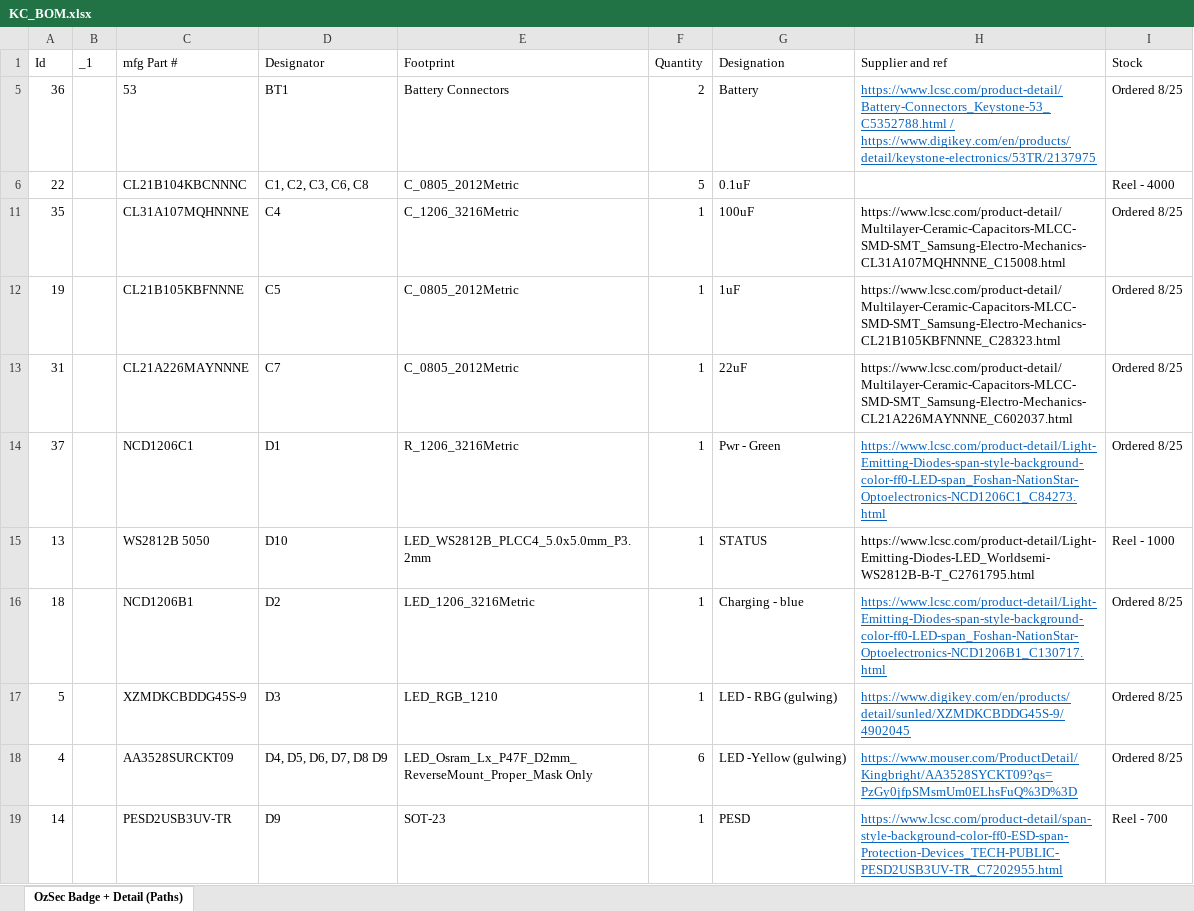
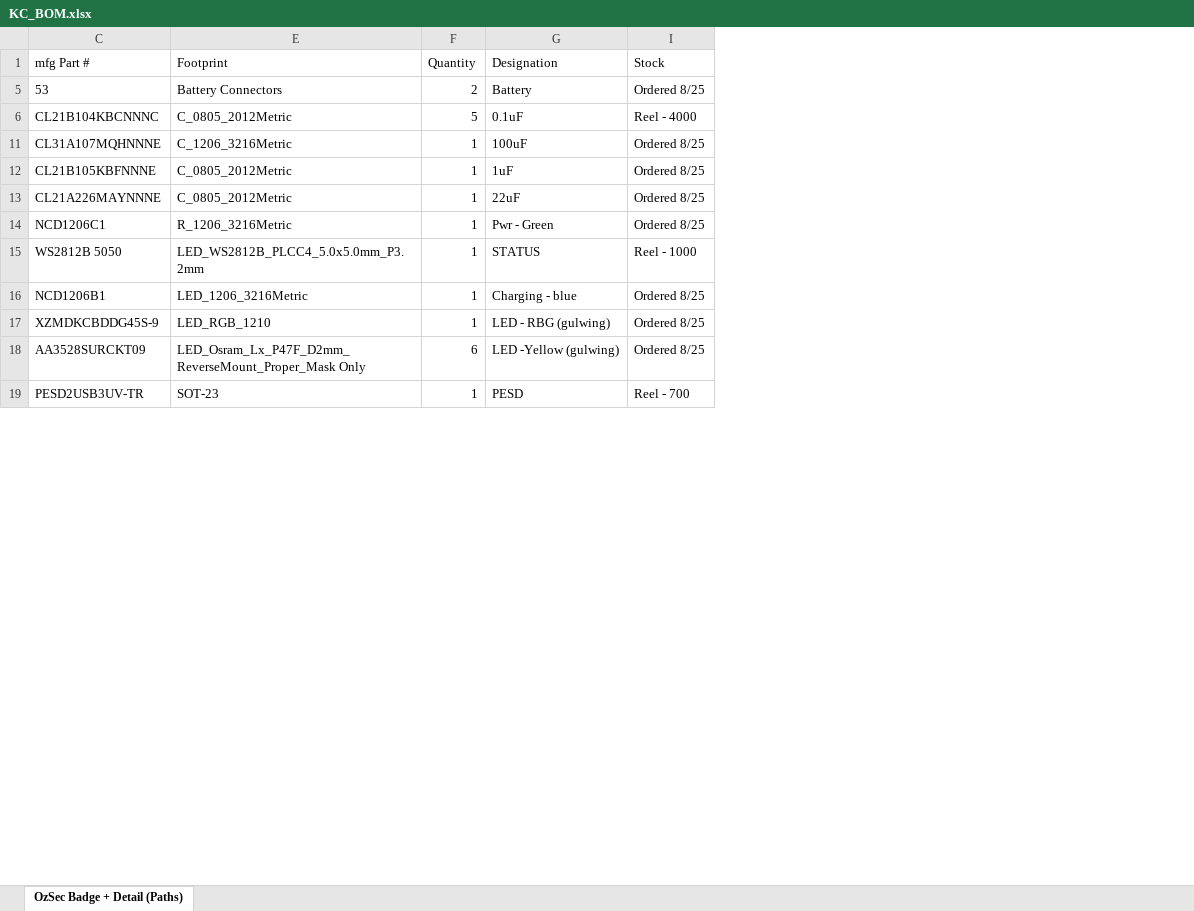
Before and after one commit to BadgePiratesLLC/BSidesKC_2023, an Excel workbook: DOCS/KC_BOM.xlsx, sheet OzSec Badge + Detail (Paths), drawn as a sheet; only a part is shown; values as stored, in another font and other column widths than the file's, no borders; table styles not drawn; the diff names each change by its address in the sheet, - before the commit and + after, or states it on an @@ line.

Commit message:
Update KC_BOM.xlsx

```diff
--- a/DOCS/KC_BOM.xlsx (sheet OzSec Badge + Detail (Paths))
+++ b/DOCS/KC_BOM.xlsx (sheet OzSec Badge + Detail (Paths))
@@ column A (Id) hidden, rows 5-19: 36 | 22 | 35 | 19 | 31 | 37 | 13 | 18 | 5 | 4 | 14 @@
@@ column B (_1) hidden, empty @@
@@ column D (Designator) hidden, rows 5-19: BT1 | C1, C2, C3, C6, C8 | C4 | C5 | C7 | D1 | D10 | D2 | D3 | D4, D5, D6, D7, D8 D9 | D9 @@
@@ column H (Supplier and ref) hidden, rows 5-19: https://www.lcsc.com/product-detail/Battery-Connectors_Keystone-53_C5352788.html / https://www.digikey.com/en/products/detail/keystone-electronics/53TR/2137975 |  | https://www.lcsc.com/product-detail/Multilayer-Ceramic-Capacitors-MLCC-SMD-SMT_Samsung-Electro-Mechanics-CL31A107MQHNNNE_C15008.html | https://www.lcsc.com/product-detail/Multilayer-Ceramic-Capacitors-MLCC-SMD-SMT_Samsung-Electro-Mechanics-CL21B105KBFNNNE_C28323.html | https://www.lcsc.com/product-detail/Multilayer-Ceramic-Capacitors-MLCC-SMD-SMT_Samsung-Electro-Mechanics-CL21A226MAYNNNE_C602037.html | https://www.lcsc.com/product-detail/Light-Emitting-Diodes-span-style-background-color-ff0-LED-span_Foshan-NationStar-Optoelectronics-NCD1206C1_C84273.html | https://www.lcsc.com/product-detail/Light-Emitting-Diodes-LED_Worldsemi-WS2812B-B-T_C2761795.html | https://www.lcsc.com/product-detail/Light-Emitting-Diodes-span-style-background-color-ff0-LED-span_Foshan-NationStar-Optoelectronics-NCD1206B1_C130717.html | https://www.digikey.com/en/products/detail/sunled/XZMDKCBDDG45S-9/4902045 | https://www.mouser.com/ProductDetail/Kingbright/AA3528SYCKT09?qs=PzGy0jfpSMsmUm0ELhsFuQ%3D%3D | https://www.lcsc.com/product-detail/span-style-background-color-ff0-ESD-span-Protection-Devices_TECH-PUBLIC-PESD2USB3UV-TR_C7202955.html @@
```
